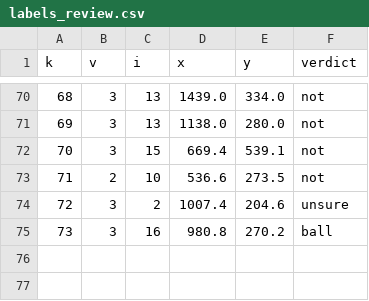
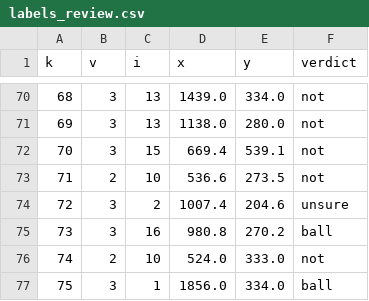
Before and after one commit to Wotworth/Tennis, a CSV file: vision/testset/labels_review.csv, drawn as a sheet; only a part is shown, gaps mark what is left out.

```diff
--- a/vision/testset/labels_review.csv
+++ b/vision/testset/labels_review.csv
@@ -75 +75,3 @@ k,v,i,x,y,verdict
 73,3,16,980.8,270.2,ball
+74,2,10,524.0,333.0,not
+75,3,1,1856.0,334.0,ball
```
Also changed, not shown: 4 other files.
